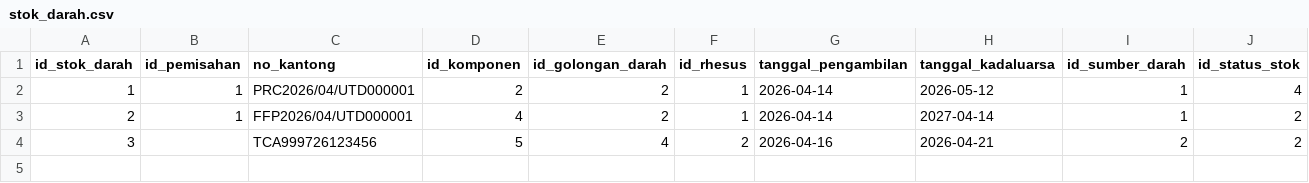
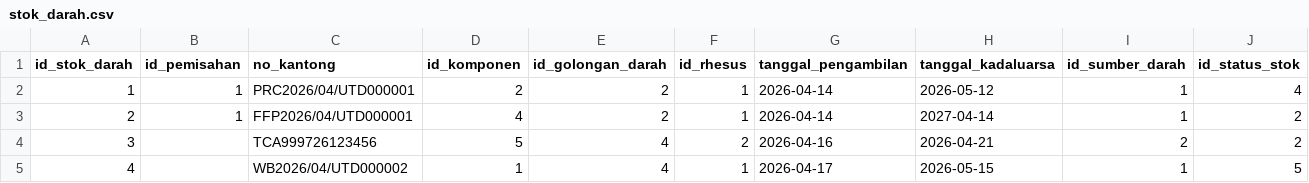
Before and after one commit to ikti-its/khanza, a CSV file: app/Features/InventoriDarah/StokDarah/stok_darah.csv, drawn as a sheet; the diff names each change by its address in the sheet, - before the commit and + after, or states it on an @@ line.

Commit message:
Update StokDarah seed

```diff
--- a/app/Features/InventoriDarah/StokDarah/stok_darah.csv
+++ b/app/Features/InventoriDarah/StokDarah/stok_darah.csv
+row 5: 4 |  | WB2026/04/UTD000002 | 1 | 4 | 1 | 2026-04-17 | 2026-05-15 | 1 | 5
```
